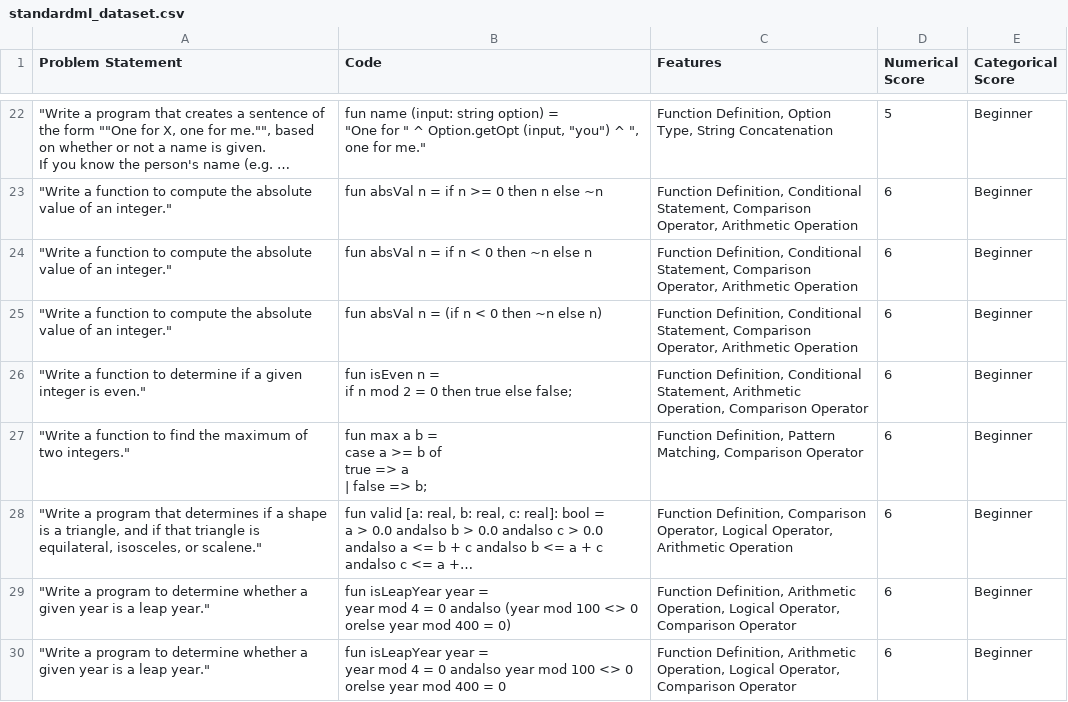
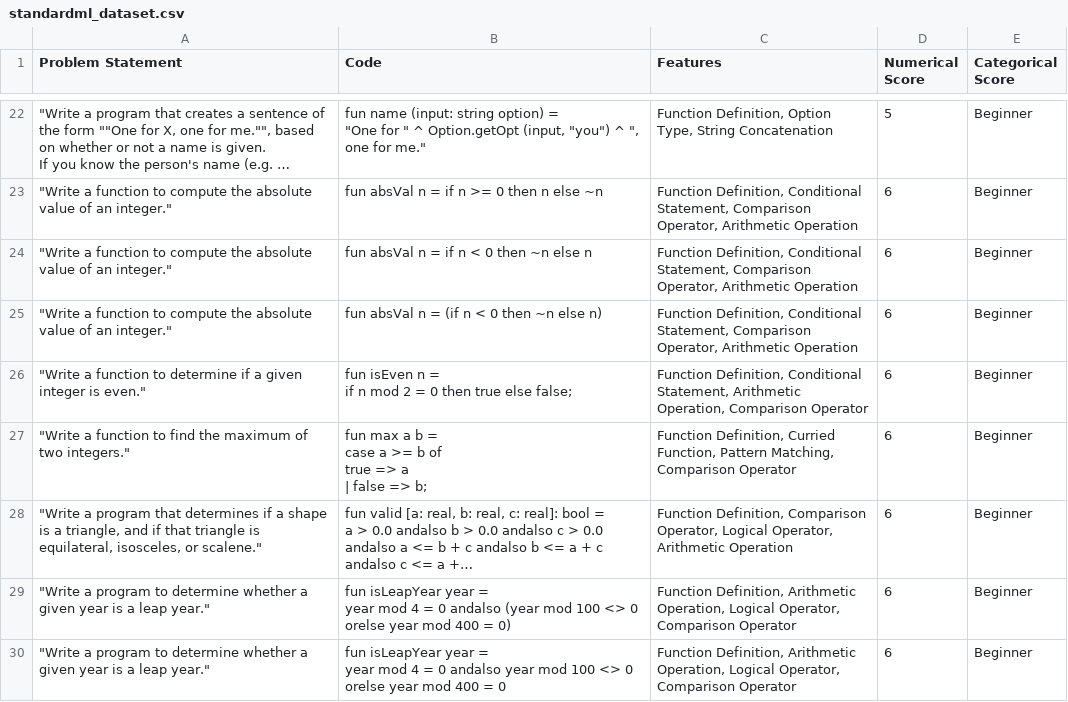
Before and after one commit to felixtli/PALS-FINAL, a CSV file: PALS/standardml_dataset.csv, drawn as a sheet; only a part is shown, gaps mark what is left out; long unchanged cells end in …; the diff covers the shown part only; the diff names each change by its address in the sheet, - before the commit and + after, or states it on an @@ line.

```diff
--- a/PALS/standardml_dataset.csv
+++ b/PALS/standardml_dataset.csv
-C27 (Features): Function Definition, Pattern Matching,…
+C27 (Features): Function Definition, Curried Function, Pattern Matching,…
```
Also changed, not shown: 27 edited cells elsewhere in this file, 15 other files.
